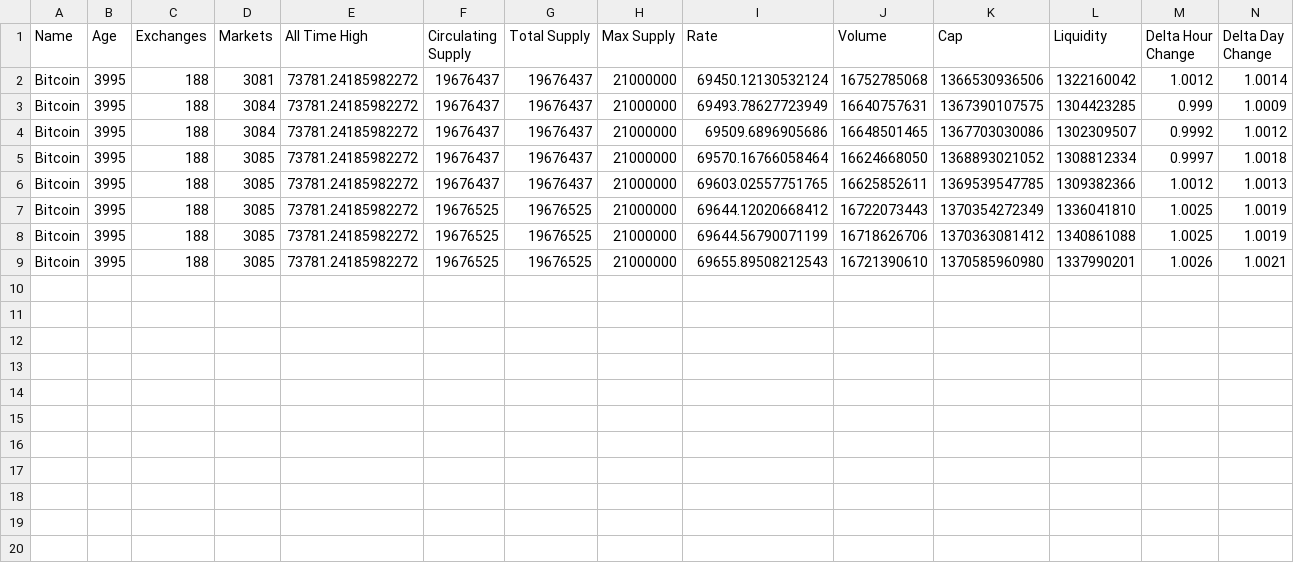
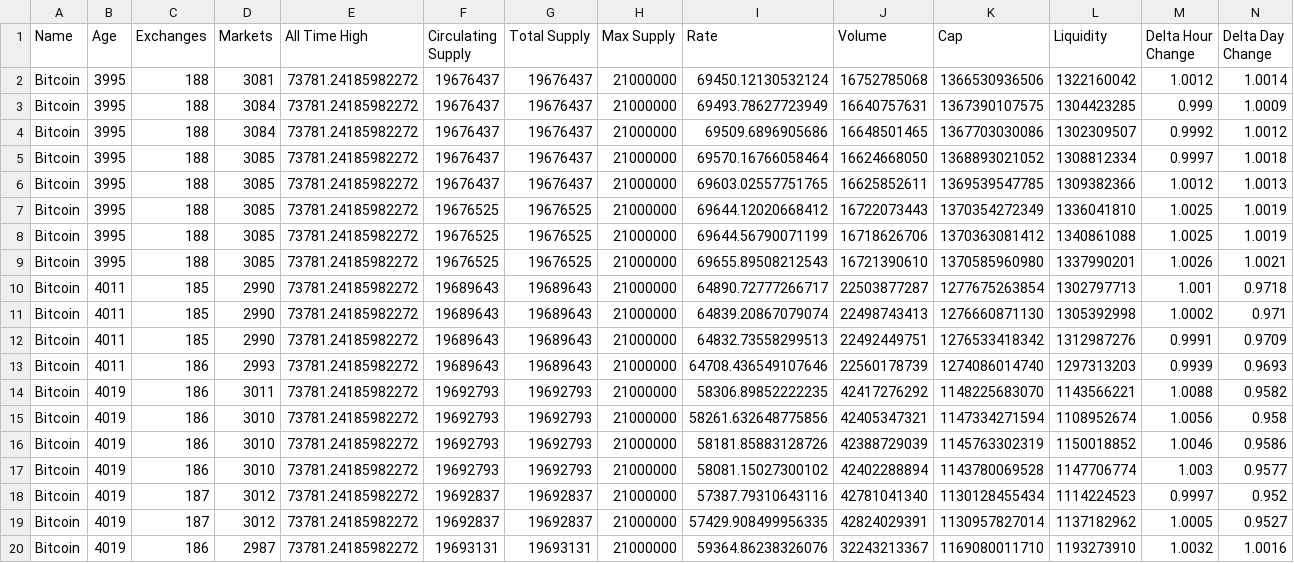
Before and after one commit to adityapuranik24/Crypto, a CSV file: Cleaned Data/sample_data.csv, drawn as a sheet; only a part is shown; rows hold the shown columns only; the diff names each change by its address in the sheet, - before the commit and + after, or states it on an @@ line.

```diff
--- a/Cleaned Data/sample_data.csv
+++ b/Cleaned Data/sample_data.csv
+row 10: Bitcoin | 4011 | 185 | 2990 | 73781.24185982272 | 19689643 | 19689643 | 21000000 | 64890.72777266717 | 22503877287 | 1277675263854 | 1302797713 | 1.001 | 0.9718
+row 11: Bitcoin | 4011 | 185 | 2990 | 73781.24185982272 | 19689643 | 19689643 | 21000000 | 64839.20867079074 | 22498743413 | 1276660871130 | 1305392998 | 1.0002 | 0.971
+row 12: Bitcoin | 4011 | 185 | 2990 | 73781.24185982272 | 19689643 | 19689643 | 21000000 | 64832.73558299513 | 22492449751 | 1276533418342 | 1312987276 | 0.9991 | 0.9709
+row 13: Bitcoin | 4011 | 186 | 2993 | 73781.24185982272 | 19689643 | 19689643 | 21000000 | 64708.436549107646 | 22560178739 | 1274086014740 | 1297313203 | 0.9939 | 0.9693
+row 14: Bitcoin | 4019 | 186 | 3011 | 73781.24185982272 | 19692793 | 19692793 | 21000000 | 58306.89852222235 | 42417276292 | 1148225683070 | 1143566221 | 1.0088 | 0.9582
+row 15: Bitcoin | 4019 | 186 | 3010 | 73781.24185982272 | 19692793 | 19692793 | 21000000 | 58261.632648775856 | 42405347321 | 1147334271594 | 1108952674 | 1.0056 | 0.958
+row 16: Bitcoin | 4019 | 186 | 3010 | 73781.24185982272 | 19692793 | 19692793 | 21000000 | 58181.85883128726 | 42388729039 | 1145763302319 | 1150018852 | 1.0046 | 0.9586
+row 17: Bitcoin | 4019 | 186 | 3010 | 73781.24185982272 | 19692793 | 19692793 | 21000000 | 58081.15027300102 | 42402288894 | 1143780069528 | 1147706774 | 1.003 | 0.9577
+row 18: Bitcoin | 4019 | 187 | 3012 | 73781.24185982272 | 19692837 | 19692837 | 21000000 | 57387.79310643116 | 42781041340 | 1130128455434 | 1114224523 | 0.9997 | 0.952
+row 19: Bitcoin | 4019 | 187 | 3012 | 73781.24185982272 | 19692837 | 19692837 | 21000000 | 57429.908499956335 | 42824029391 | 1130957827014 | 1137182962 | 1.0005 | 0.9527
+row 20: Bitcoin | 4019 | 186 | 2987 | 73781.24185982272 | 19693131 | 19693131 | 21000000 | 59364.86238326076 | 32243213367 | 1169080011710 | 1193273910 | 1.0032 | 1.0016
```
Also changed, not shown: 7 other files.
